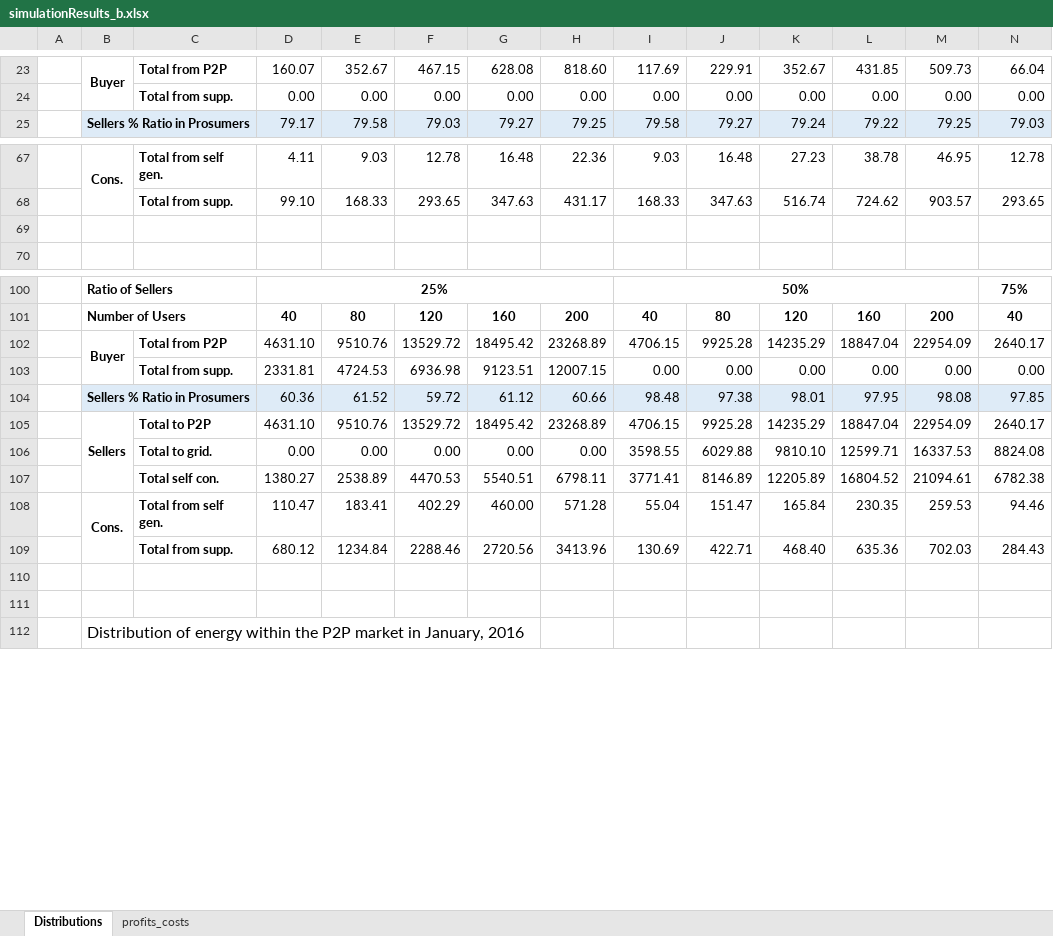
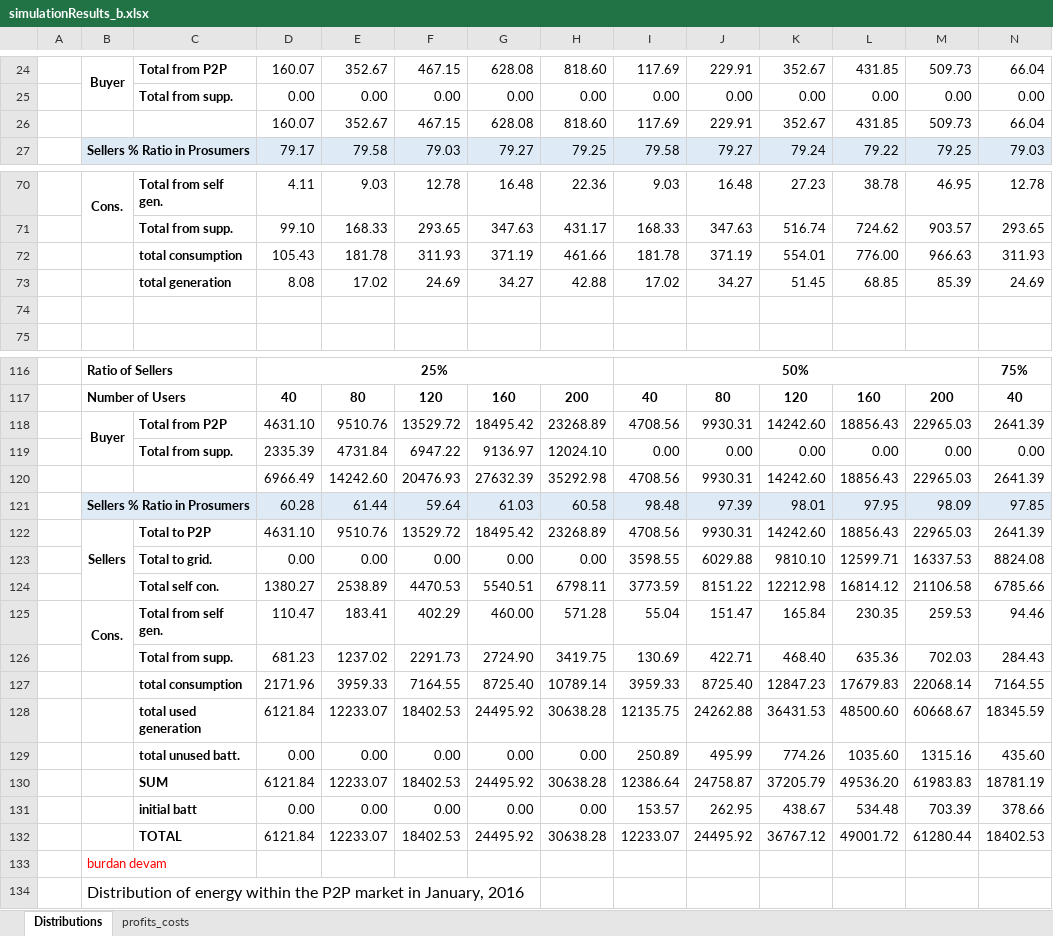
Before and after one commit to tea-chai/Clearance_Mechanisms, an Excel workbook: simulationResults_b.xlsx, sheet Distributions, drawn as a sheet; only a part is shown, gaps mark what is left out; values as stored, in another font and other column widths than the file's, no borders; removed rows and columns are numbered as before the commit, all else as after; rows hold the shown columns only; the diff covers the shown part only; the diff names each change by its address in the sheet, - before the commit and + after, or states it on an @@ line.

```diff
--- a/simulationResults_b.xlsx (sheet Distributions)
+++ b/simulationResults_b.xlsx (sheet Distributions)
+row 26:  |  |  | 160.07 | 352.67 | 467.15 | 628.08 | 818.60 | 117.69 | 229.91 | 352.67 | 431.85 | 509.73 | 66.04
+row 72:  |  | total consumption | 105.43 | 181.78 | 311.93 | 371.19 | 461.66 | 181.78 | 371.19 | 554.01 | 776.00 | 966.63 | 311.93
+row 73:  |  | total generation | 8.08 | 17.02 | 24.69 | 34.27 | 42.88 | 17.02 | 34.27 | 51.45 | 68.85 | 85.39 | 24.69
-row 102:  | Buyer | Total from P2P | 4631.10 | 9510.76 | 13529.72 | 18495.42 | 23268.89 | 4706.15 | 9925.28 | 14235.29 | 18847.04 | 22954.09 | 2640.17
+row 118:  | Buyer | Total from P2P | 4631.10 | 9510.76 | 13529.72 | 18495.42 | 23268.89 | 4708.56 | 9930.31 | 14242.60 | 18856.43 | 22965.03 | 2641.39
-D119: 2331.81
+D119: 2335.39
-E119: 4724.53
+E119: 4731.84
-F119: 6936.98
+F119: 6947.22
-G119: 9123.51
+G119: 9136.97
-H119: 12007.15
+H119: 12024.10
-row 104:  | Sellers % Ratio in Prosumers |  | 60.36 | 61.52 | 59.72 | 61.12 | 60.66 | 98.48 | 97.38 | 98.01 | 97.95 | 98.08 | 97.85
-row 105:  | Sellers | Total to P2P | 4631.10 | 9510.76 | 13529.72 | 18495.42 | 23268.89 | 4706.15 | 9925.28 | 14235.29 | 18847.04 | 22954.09 | 2640.17
+row 120:  |  |  | 6966.49 | 14242.60 | 20476.93 | 27632.39 | 35292.98 | 4708.56 | 9930.31 | 14242.60 | 18856.43 | 22965.03 | 2641.39
+row 121:  | Sellers % Ratio in Prosumers |  | 60.28 | 61.44 | 59.64 | 61.03 | 60.58 | 98.48 | 97.39 | 98.01 | 97.95 | 98.09 | 97.85
+row 122:  | Sellers | Total to P2P | 4631.10 | 9510.76 | 13529.72 | 18495.42 | 23268.89 | 4708.56 | 9930.31 | 14242.60 | 18856.43 | 22965.03 | 2641.39
-row 107:  |  | Total self con. | 1380.27 | 2538.89 | 4470.53 | 5540.51 | 6798.11 | 3771.41 | 8146.89 | 12205.89 | 16804.52 | 21094.61 | 6782.38
+row 124:  |  | Total self con. | 1380.27 | 2538.89 | 4470.53 | 5540.51 | 6798.11 | 3773.59 | 8151.22 | 12212.98 | 16814.12 | 21106.58 | 6785.66
-D126: 680.12
+D126: 681.23
-E126: 1234.84
+E126: 1237.02
-F126: 2288.46
+F126: 2291.73
-G126: 2720.56
+G126: 2724.90
-H126: 3413.96
+H126: 3419.75
-row 127: (empty)
+row 127:  |  | total consumption | 2171.96 | 3959.33 | 7164.55 | 8725.40 | 10789.14 | 3959.33 | 8725.40 | 12847.23 | 17679.83 | 22068.14 | 7164.55
-row 128: (empty)
+row 128:  |  | total used generation | 6121.84 | 12233.07 | 18402.53 | 24495.92 | 30638.28 | 12135.75 | 24262.88 | 36431.53 | 48500.60 | 60668.67 | 18345.59
+row 129:  |  | total unused batt. | 0.00 | 0.00 | 0.00 | 0.00 | 0.00 | 250.89 | 495.99 | 774.26 | 1035.60 | 1315.16 | 435.60
+row 130:  |  | SUM | 6121.84 | 12233.07 | 18402.53 | 24495.92 | 30638.28 | 12386.64 | 24758.87 | 37205.79 | 49536.20 | 61983.83 | 18781.19
+row 131:  |  | initial batt | 0.00 | 0.00 | 0.00 | 0.00 | 0.00 | 153.57 | 262.95 | 438.67 | 534.48 | 703.39 | 378.66
+row 132:  |  | TOTAL | 6121.84 | 12233.07 | 18402.53 | 24495.92 | 30638.28 | 12233.07 | 24495.92 | 36767.12 | 49001.72 | 61280.44 | 18402.53
+row 133:  | burdan devam
```
Also changed, not shown: 64 added rows, 24 removed rows, 2 moved rows, 65 edited cells and merged cells elsewhere in this sheet, formulas that keep their value, 4 other files.
